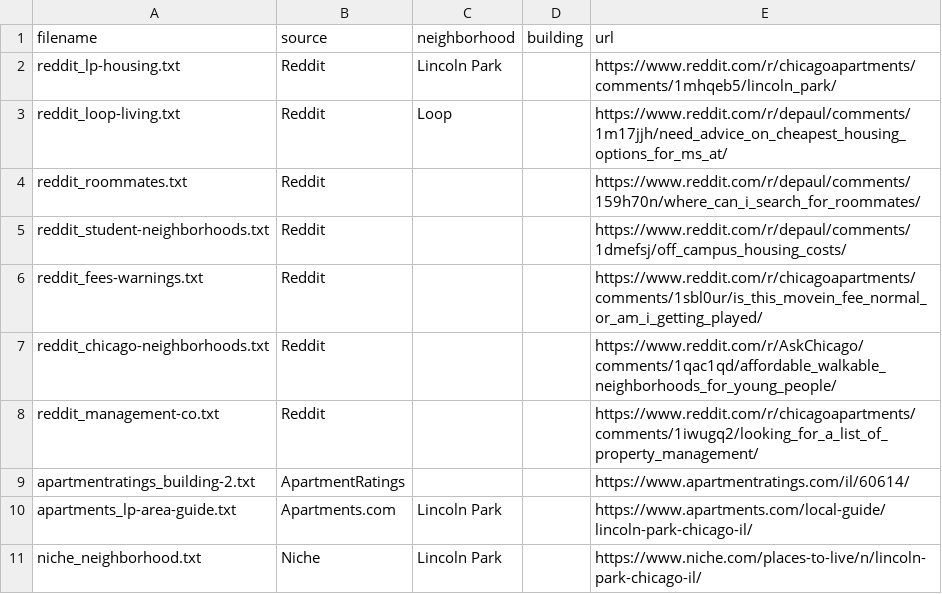
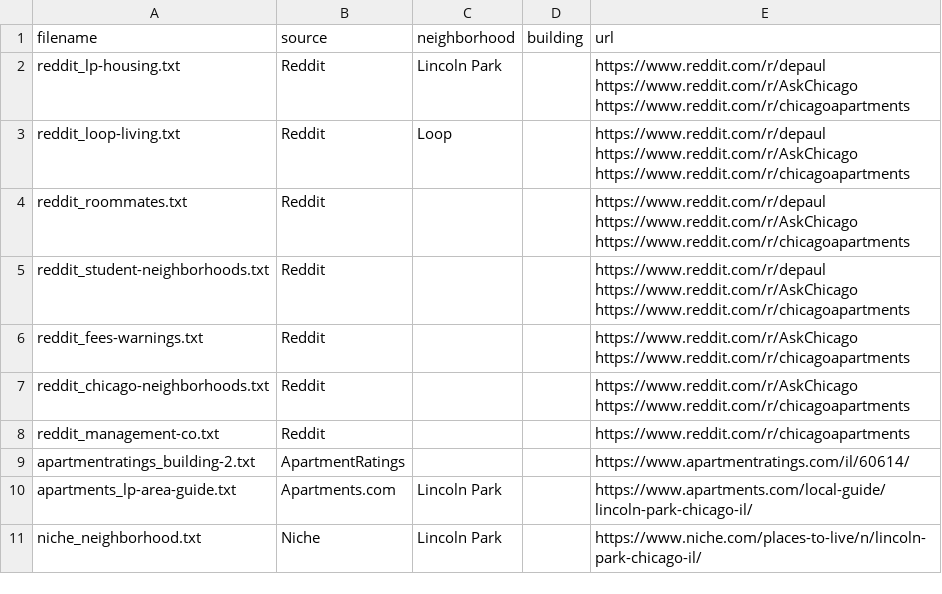
Before and after one commit to soccerjonj/ai201-project1-unofficial-guide-starter, a CSV file: documents/manifest.csv, drawn as a sheet.

Commit message:
Milestone 5: grounded generation + Gradio interface
Add app.py: retrieve top-k chunks, answer with Groq llama-3.3-70b using a
grounding prompt (context-only, refuses when uncovered, ignores irrelevant
chunks), and attribute sources programmatically from chunk metadata. Gradio
Blocks UI with separate answer/sources boxes. Correct Reddit attribution in
the manifest to subreddit level (files combine threads across subreddits).

```diff
--- a/documents/manifest.csv
+++ b/documents/manifest.csv
@@ -1,9 +1,9 @@
 filename,source,neighborhood,building,url
-reddit_lp-housing.txt,Reddit,Lincoln Park,,https://www.reddit.com/r/chicagoapartments/comments/1mhqeb5/lincoln_park/
-reddit_loop-living.txt,Reddit,Loop,,https://www.reddit.com/r/depaul/comments/1m17jjh/need_advice_on_cheapest_housing_options_for_ms_at/
-reddit_roommates.txt,Reddit,,,https://www.reddit.com/r/depaul/comments/159h70n/where_can_i_search_for_roommates/
-reddit_student-neighborhoods.txt,Reddit,,,https://www.reddit.com/r/depaul/comments/1dmefsj/off_campus_housing_costs/
-reddit_fees-warnings.txt,Reddit,,,https://www.reddit.com/r/chicagoapartments/comments/1sbl0ur/is_this_movein_fee_normal_or_am_i_getting_played/
-reddit_chicago-neighborhoods.txt,Reddit,,,https://www.reddit.com/r/AskChicago/comments/1qac1qd/affordable_walkable_neighborhoods_for_young_people/
-reddit_management-co.txt,Reddit,,,https://www.reddit.com/r/chicagoapartments/comments/1iwugq2/looking_for_a_list_of_property_management/
+reddit_lp-housing.txt,Reddit,Lincoln Park,,https://www.reddit.com/r/depaul https://www.reddit.com/r/AskChicago https://www.reddit.com/r/chicagoapartments
+reddit_loop-living.txt,Reddit,Loop,,https://www.reddit.com/r/depaul https://www.reddit.com/r/AskChicago https://www.reddit.com/r/chicagoapartments
+reddit_roommates.txt,Reddit,,,https://www.reddit.com/r/depaul https://www.reddit.com/r/AskChicago https://www.reddit.com/r/chicagoapartments
+reddit_student-neighborhoods.txt,Reddit,,,https://www.reddit.com/r/depaul https://www.reddit.com/r/AskChicago https://www.reddit.com/r/chicagoapartments
+reddit_fees-warnings.txt,Reddit,,,https://www.reddit.com/r/AskChicago https://www.reddit.com/r/chicagoapartments
+reddit_chicago-neighborhoods.txt,Reddit,,,https://www.reddit.com/r/AskChicago https://www.reddit.com/r/chicagoapartments
+reddit_management-co.txt,Reddit,,,https://www.reddit.com/r/chicagoapartments
 apartmentratings_building-2.txt,ApartmentRatings,,,https://www.apartmentratings.com/il/60614/
```
Also changed, not shown: 3 other files.
